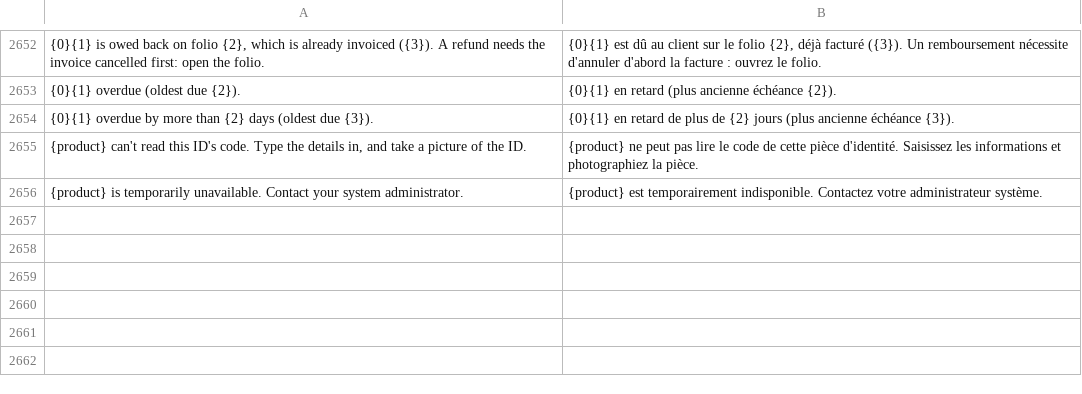
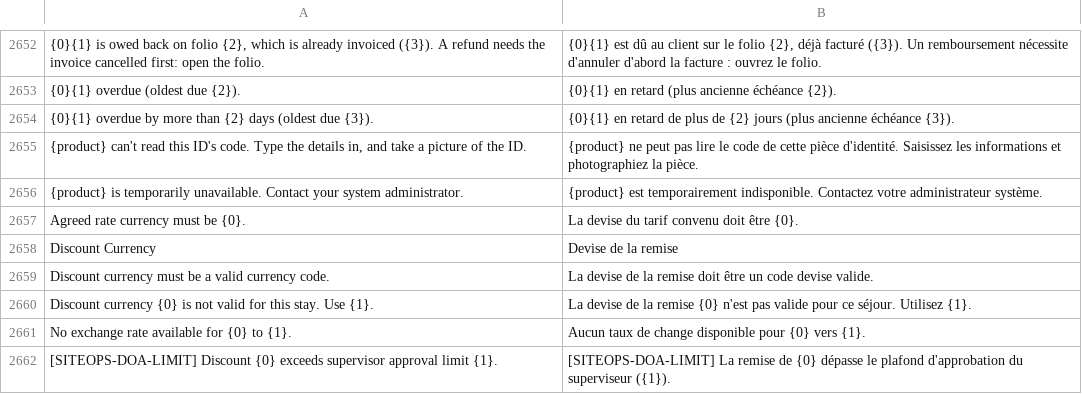
Before and after one commit to pmwanje2/kamra, a CSV file: kamra/translations/fr.csv, drawn as a sheet; only a part is shown, gaps mark what is left out; the diff names each change by its address in the sheet, - before the commit and + after, or states it on an @@ line.

```diff
--- a/kamra/translations/fr.csv
+++ b/kamra/translations/fr.csv
+row 2657: Agreed rate currency must be {0}. | La devise du tarif convenu doit être {0}.
+row 2658: Discount Currency | Devise de la remise
+row 2659: Discount currency must be a valid currency code. | La devise de la remise doit être un code devise valide.
+row 2660: Discount currency {0} is not valid for this stay. Use {1}. | La devise de la remise {0} n'est pas valide pour ce séjour. Utilisez {1}.
+row 2661: No exchange rate available for {0} to {1}. | Aucun taux de change disponible pour {0} vers {1}.
+row 2662: [SITEOPS-DOA-LIMIT] Discount {0} exceeds supervisor approval limit {1}. | [SITEOPS-DOA-LIMIT] La remise de {0} dépasse le plafond d'approbation du superviseur ({1}).
```
Also changed, not shown: kamra/translations/ar.csv, kamra/translations/es.csv, 27 other files.
